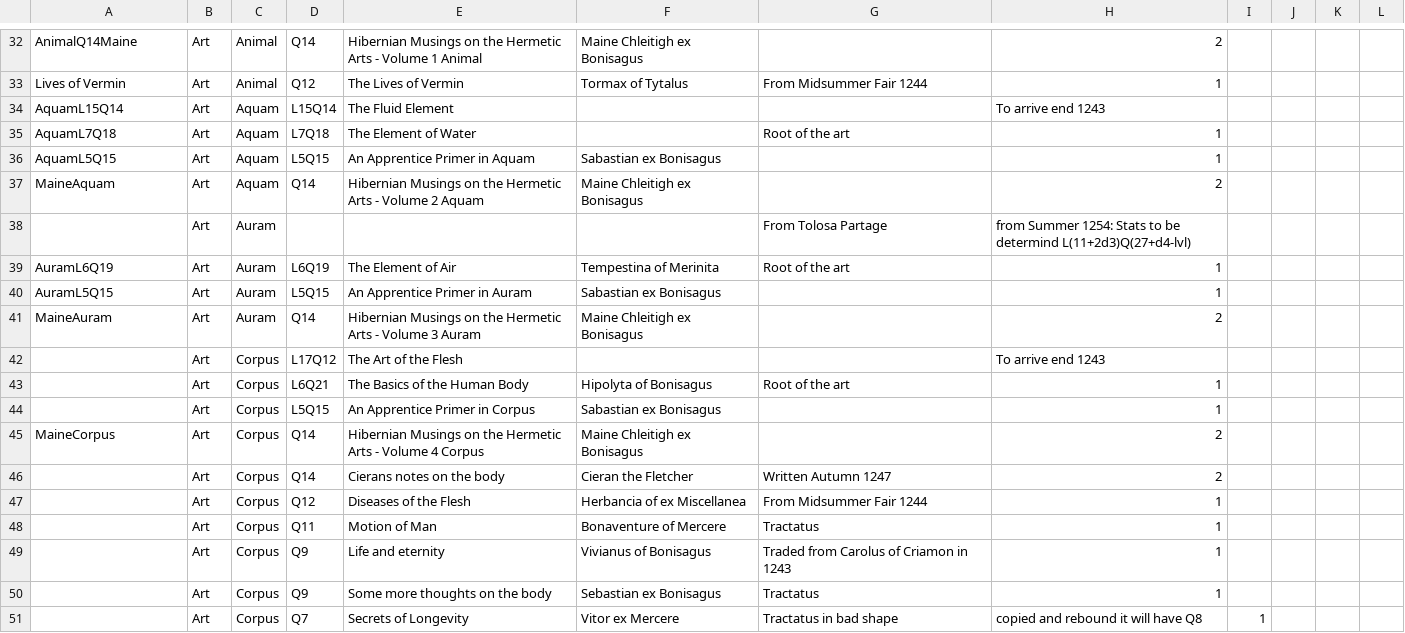
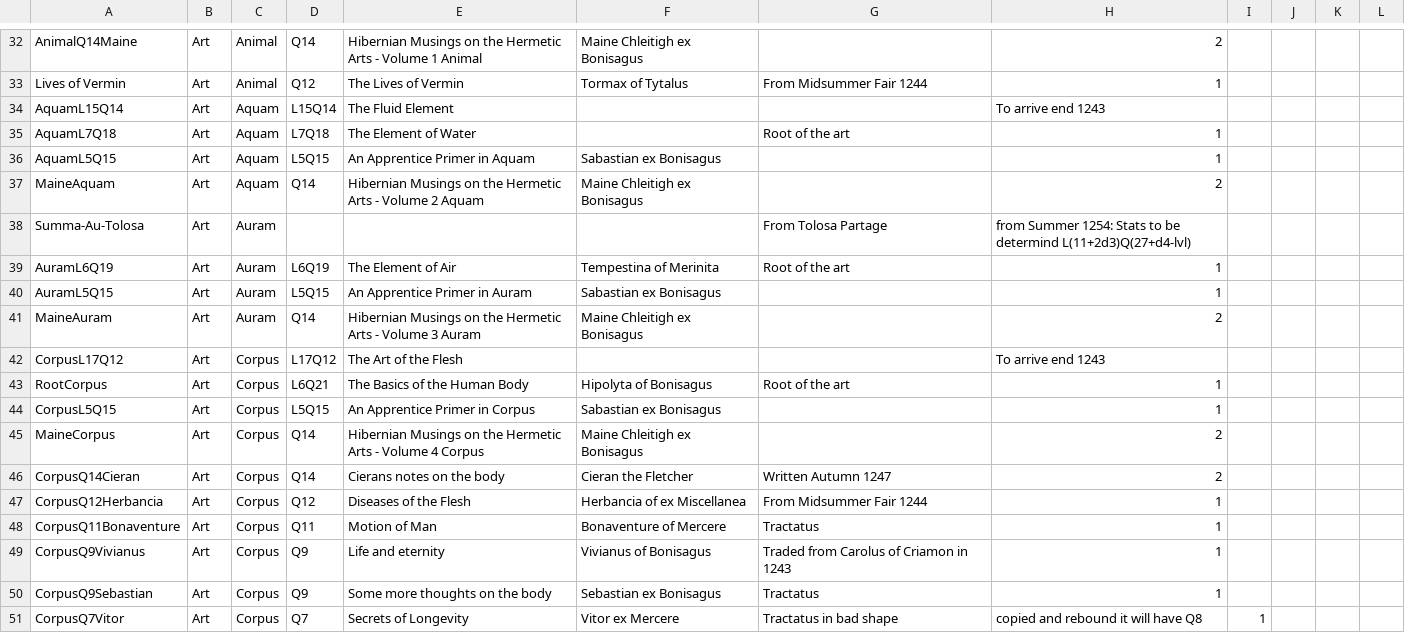
Before and after one commit to ars-magica/hibernia, a CSV file: Data/books.csv, drawn as a sheet; only a part is shown, gaps mark what is left out; the diff covers the shown part only.

```diff
--- a/Data/books.csv
+++ b/Data/books.csv
@@ -37,3 +37,3 @@ AquamL5Q15,Art,Aquam     , L5Q15  , An Apprentice Primer in Aquam , Sabastian ex
 MaineAquam,Art,Aquam     ,  Q14   , Hibernian Musings on the Hermetic Arts - Volume 2 Aquam , Maine Chleitigh ex Bonisagus , ,2,
-,Art,Auram     ,  ,  , , From Tolosa Partage , from Summer 1254: Stats to be determind L(11+2d3)Q(27+d4-lvl) ,
+Summa-Au-Tolosa,Art,Auram     ,  ,  , , From Tolosa Partage , from Summer 1254: Stats to be determind L(11+2d3)Q(27+d4-lvl) ,
 AuramL6Q19,Art,Auram, L6Q19  , The Element of Air , Tempestina of Merinita , Root of the art ,1,
@@ -41,11 +41,11 @@ AuramL5Q15,Art,Auram     , L5Q15  , An Apprentice Primer in Auram , Sabastian ex
 MaineAuram,Art,Auram     ,  Q14   , Hibernian Musings on the Hermetic Arts - Volume 3 Auram , Maine Chleitigh ex Bonisagus , ,2,
-,Art,Corpus    , L17Q12 , The Art of the Flesh , , , To arrive end 1243,
-,Art,Corpus    , L6Q21  , The Basics of the Human Body , Hipolyta of Bonisagus , Root of the art ,1,
-,Art,Corpus    , L5Q15  , An Apprentice Primer in Corpus , Sabastian ex Bonisagus , ,1,
+CorpusL17Q12,Art,Corpus    , L17Q12 , The Art of the Flesh , , , To arrive end 1243,
+RootCorpus,Art,Corpus    , L6Q21  , The Basics of the Human Body , Hipolyta of Bonisagus , Root of the art ,1,
+CorpusL5Q15,Art,Corpus    , L5Q15  , An Apprentice Primer in Corpus , Sabastian ex Bonisagus , ,1,
 MaineCorpus,Art,Corpus    , Q14    , Hibernian Musings on the Hermetic Arts - Volume 4 Corpus , Maine Chleitigh ex Bonisagus , ,2,
-,Art,Corpus    , Q14    , Cierans notes on the body , Cieran the Fletcher , Written Autumn 1247 ,2,
-,Art,Corpus    , Q12    , Diseases of the Flesh , Herbancia of ex Miscellanea , From Midsummer Fair 1244 , 1 ,
-,Art,Corpus    , Q11    , Motion of Man , Bonaventure of Mercere , Tractatus ,1,
-,Art,Corpus    , Q9     , Life and eternity  , Vivianus of Bonisagus , Traded from Carolus of Criamon in 1243 ,  1 ,
-,Art,Corpus    , Q9     , Some more thoughts on the body ,  Sebastian ex Bonisagus , Tractatus ,1,
-,Art,Corpus    , Q7     , Secrets of Longevity ,  Vitor ex Mercere , Tractatus in bad shape, copied and rebound it will have Q8 ,1,
+CorpusQ14Cieran,Art,Corpus    , Q14    , Cierans notes on the body , Cieran the Fletcher , Written Autumn 1247 ,2,
+CorpusQ12Herbancia,Art,Corpus    , Q12    , Diseases of the Flesh , Herbancia of ex Miscellanea , From Midsummer Fair 1244 , 1 ,
+CorpusQ11Bonaventure,Art,Corpus    , Q11    , Motion of Man , Bonaventure of Mercere , Tractatus ,1,
+CorpusQ9Vivianus,Art,Corpus    , Q9     , Life and eternity  , Vivianus of Bonisagus , Traded from Carolus of Criamon in 1243 ,  1 ,
+CorpusQ9Sebastian,Art,Corpus    , Q9     , Some more thoughts on the body ,  Sebastian ex Bonisagus , Tractatus ,1,
+CorpusQ7Vitor,Art,Corpus    , Q7     , Secrets of Longevity ,  Vitor ex Mercere , Tractatus in bad shape, copied and rebound it will have Q8 ,1,
```
Also changed, not shown: 1 removed row and 98 edited cells elsewhere in this file, Data/spells.csv, 5 other files.
